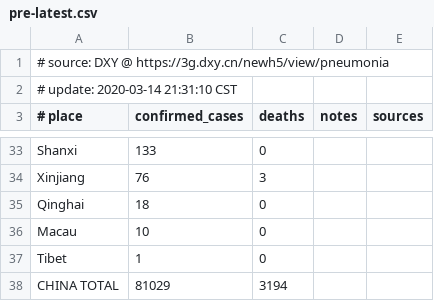
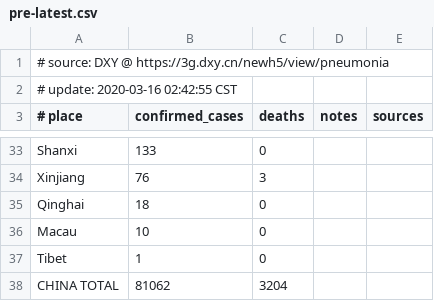
Before and after one commit to alphacyber-covid19/2019-wuhan-coronavirus-data, a CSV file: data-sources/dxy/data/pre-latest.csv, drawn as a sheet; only a part is shown, gaps mark what is left out; the diff covers the shown part only.

```diff
--- a/data-sources/dxy/data/pre-latest.csv
+++ b/data-sources/dxy/data/pre-latest.csv
@@ -1,3 +1,3 @@
 # source: DXY @ https://3g.dxy.cn/newh5/view/pneumonia
-# update: 2020-03-14 21:31:10 CST
+# update: 2020-03-16 02:42:55 CST
 # place|confirmed_cases|deaths|notes|sources
@@ -37,2 +37,2 @@ Macau|10|0||
 Tibet|1|0||
-CHINA TOTAL|81029|3194||
+CHINA TOTAL|81062|3204||
```
Also changed, not shown: 2 added rows, 2 removed rows, 4 moved rows and 8 edited cells elsewhere in this file, 5 other files.
